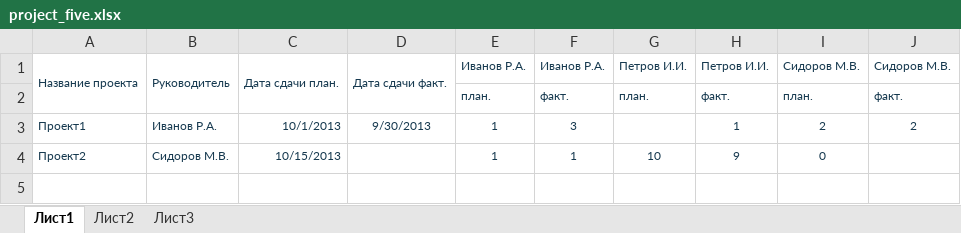
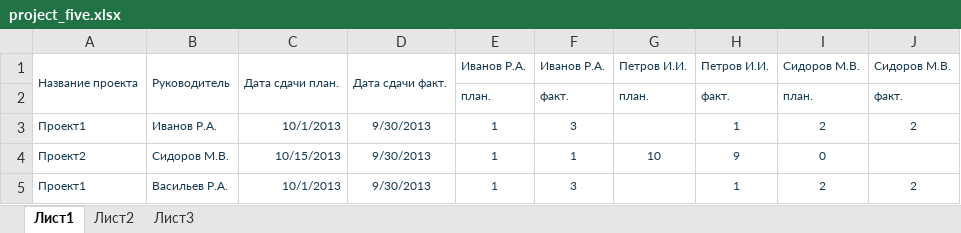
Before and after one commit to kmv1712/Python-and-Exel, an Excel workbook: Test_task_for_Tenzor/staff_efficiency/project_five.xlsx, sheet Лист1, drawn as a sheet; values as stored, in another font and other column widths than the file's, no borders; the diff names each change by its address in the sheet, - before the commit and + after, or states it on an @@ line.

```diff
--- a/Test_task_for_Tenzor/staff_efficiency/project_five.xlsx (sheet Лист1)
+++ b/Test_task_for_Tenzor/staff_efficiency/project_five.xlsx (sheet Лист1)
-D4: (empty)
+D4: 9/30/2013
+row 5: Проект1 | Васильев Р.А. | 10/1/2013 | 9/30/2013 | 1 | 3 |  | 1 | 2 | 2
```
Also changed, not shown: Test_task_for_Tenzor/staff_efficiency/project_four.xlsx, Test_task_for_Tenzor/staff_efficiency/project_one.xlsx, 3 other files.
